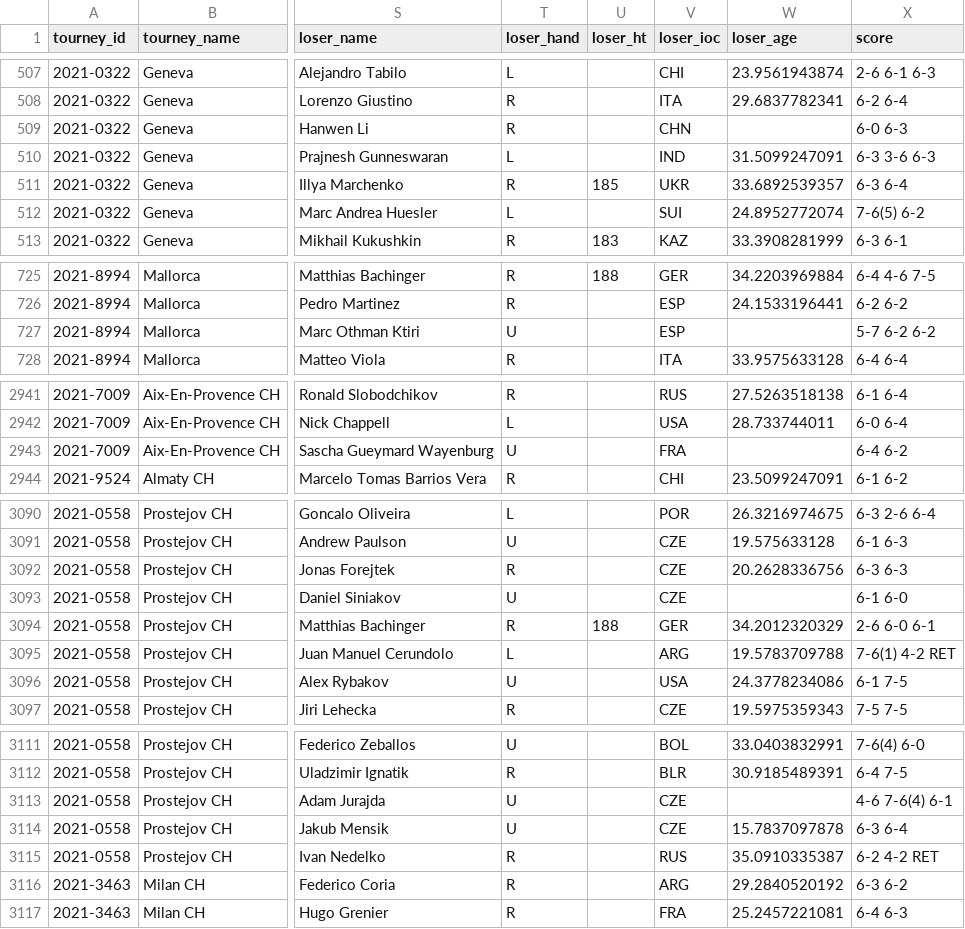
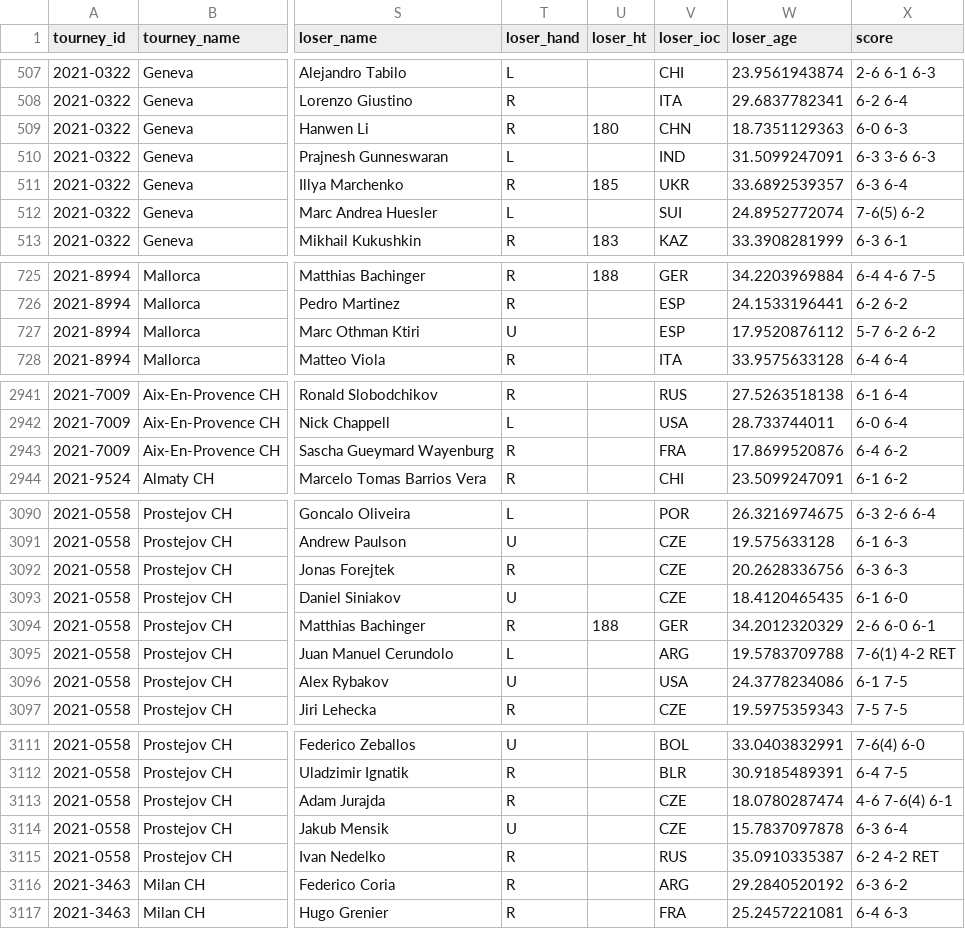
Before and after one commit to JeffSackmann/tennis_atp, a CSV file: atp_matches_qual_chall_2021.csv, drawn as a sheet; only a part is shown, gaps mark what is left out; the diff names each change by its address in the sheet, - before the commit and + after, or states it on an @@ line.

```diff
--- a/atp_matches_qual_chall_2021.csv
+++ b/atp_matches_qual_chall_2021.csv
-U509 (loser_ht): (empty)
+U509 (loser_ht): 180
-W509 (loser_age): (empty)
+W509 (loser_age): 18.7351129363
-W727 (loser_age): (empty)
+W727 (loser_age): 17.9520876112
-T2943 (loser_hand): U
+T2943 (loser_hand): R
-W2943 (loser_age): (empty)
+W2943 (loser_age): 17.8699520876
-W3093 (loser_age): (empty)
+W3093 (loser_age): 18.4120465435
-T3113 (loser_hand): U
+T3113 (loser_hand): R
-W3113 (loser_age): (empty)
+W3113 (loser_age): 18.0780287474
```
Also changed, not shown: atp_matches_2020.csv, atp_matches_futures_2020.csv, 4 other files.
